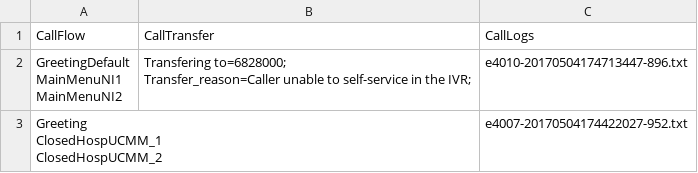
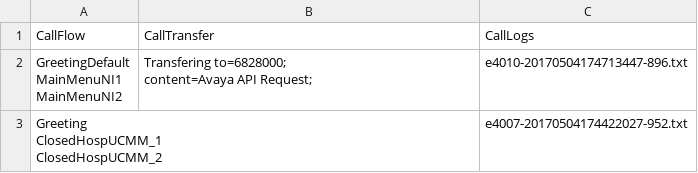
Before and after one commit to rmgamata/AdvantageCarePhysician, a CSV file: Data File.csv, drawn as a sheet.

Commit message:
Update Data File.csv

```diff
--- a/Data File.csv
+++ b/Data File.csv
@@ -1,6 +1,6 @@
 CallFlow,CallTransfer,CallLogs
-"GreetingDefault
-MainMenuNI1
-MainMenuNI2","Transfering to=6828000;
-Transfer_reason=Caller unable to self-service in the IVR;",e4010-20170504174713447-896.txt
+"GreetingDefault
+MainMenuNI1
+MainMenuNI2","Transfering to=6828000;
+content=Avaya API Request;",e4010-20170504174713447-896.txt
 "Greeting
```
